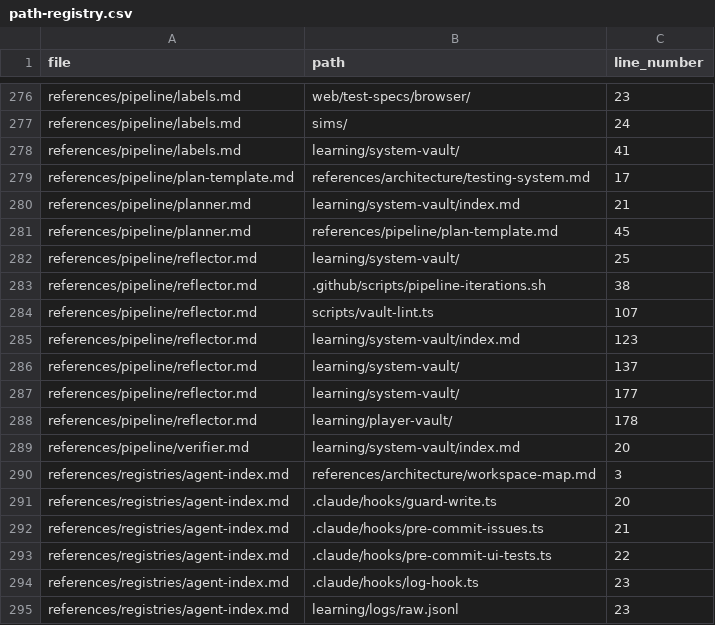
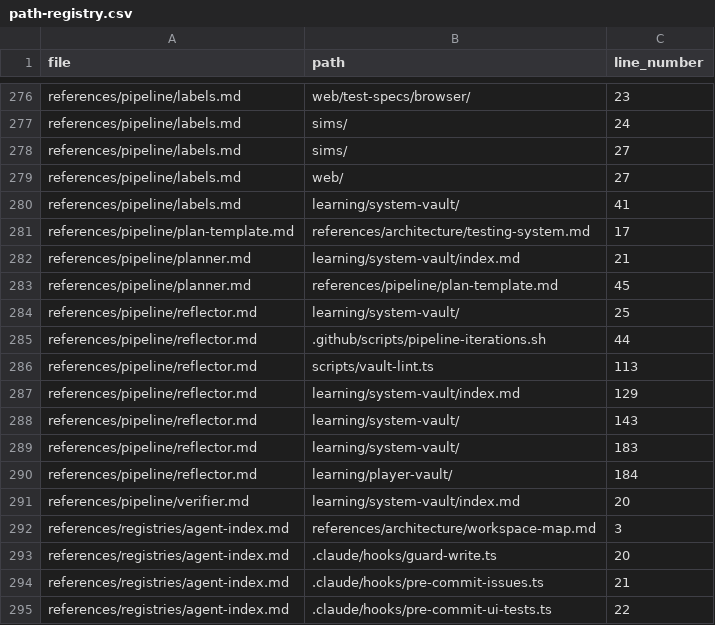
Before and after one commit to drashtishah/aws-simulator, a CSV file: references/registries/path-registry.csv, drawn as a sheet; only a part is shown, gaps mark what is left out; the shorter side is filled out with more unchanged rows.

```diff
--- a/references/registries/path-registry.csv
+++ b/references/registries/path-registry.csv
@@ -277,2 +277,4 @@ references/pipeline/labels.md,web/test-specs/browser/,23
 references/pipeline/labels.md,sims/,24
+references/pipeline/labels.md,sims/,27
+references/pipeline/labels.md,web/,27
 references/pipeline/labels.md,learning/system-vault/,41
@@ -282,8 +284,8 @@ references/pipeline/planner.md,references/pipeline/plan-template.md,45
 references/pipeline/reflector.md,learning/system-vault/,25
-references/pipeline/reflector.md,.github/scripts/pipeline-iterations.sh,38
-references/pipeline/reflector.md,scripts/vault-lint.ts,107
-references/pipeline/reflector.md,learning/system-vault/index.md,123
-references/pipeline/reflector.md,learning/system-vault/,137
-references/pipeline/reflector.md,learning/system-vault/,177
-references/pipeline/reflector.md,learning/player-vault/,178
+references/pipeline/reflector.md,.github/scripts/pipeline-iterations.sh,44
+references/pipeline/reflector.md,scripts/vault-lint.ts,113
+references/pipeline/reflector.md,learning/system-vault/index.md,129
+references/pipeline/reflector.md,learning/system-vault/,143
+references/pipeline/reflector.md,learning/system-vault/,183
+references/pipeline/reflector.md,learning/player-vault/,184
 references/pipeline/verifier.md,learning/system-vault/index.md,20
```
Also changed, not shown: 7 other files.
